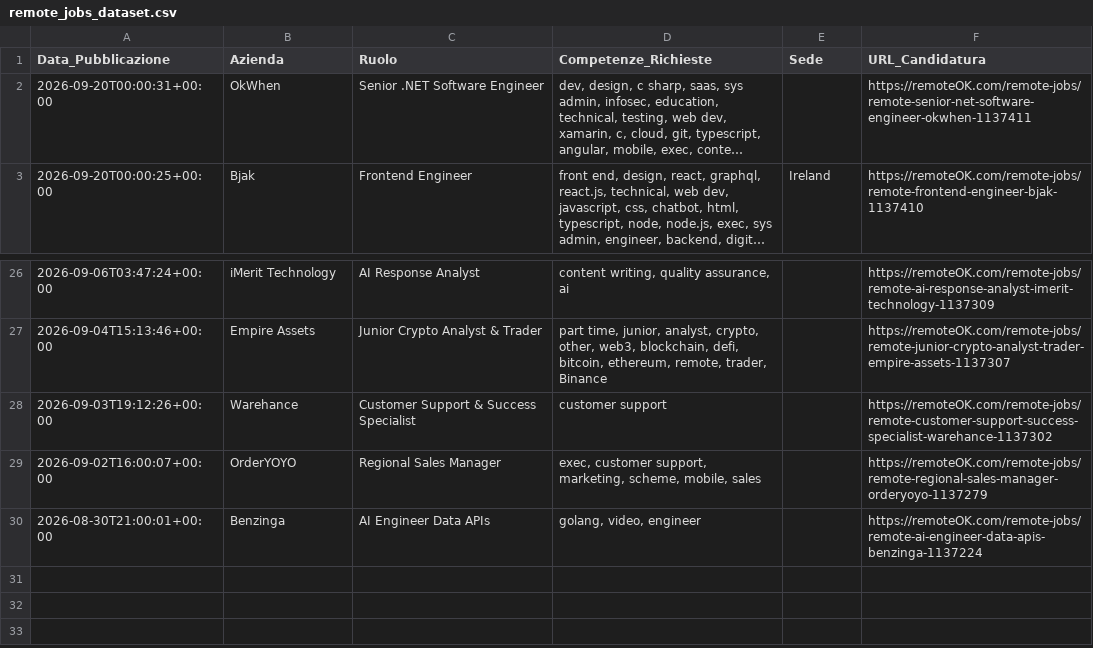
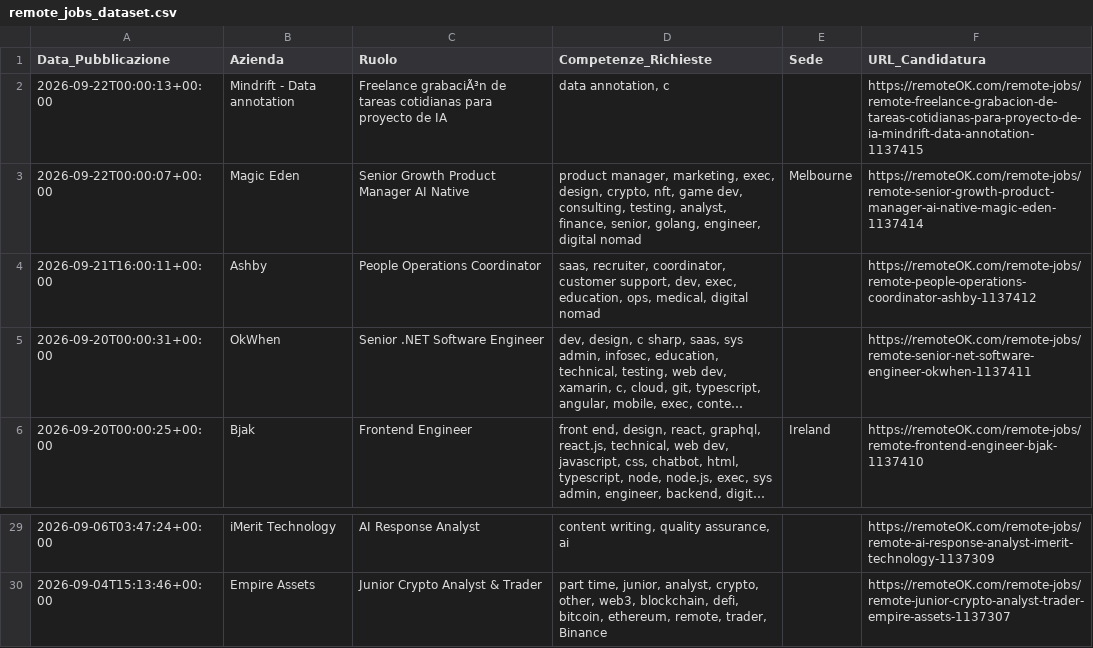
Before and after one commit to fformigoniff-sys/open-b2b-datasets-ai-market-intelligence, a CSV file: remote_jobs_dataset.csv, drawn as a sheet; only a part is shown, gaps mark what is left out; long unchanged cells end in …; removed rows and columns are numbered as before the commit, all else as after; the diff names each change by its address in the sheet, - before the commit and + after, or states it on an @@ line.

```diff
--- a/remote_jobs_dataset.csv
+++ b/remote_jobs_dataset.csv
+row 2: 2026-09-22T00:00:13+00:00 | Mindrift - Data annotation | Freelance grabaciÃ³n de tareas cotidianas para proyecto de IA | data annotation, c |  | https://remoteOK.com/remote-jobs/remote-freelance-grabacion-de-tareas-cotidianas-para-proyecto-de-ia-mindrift-data-annotation-1137415
+row 3: 2026-09-22T00:00:07+00:00 | Magic Eden | Senior Growth Product Manager AI Native | product manager, marketing, exec, design, crypto, nft, game dev, consulting, testing, analyst, finance, senior, golang, engineer, digital nomad | Melbourne | https://remoteOK.com/remote-jobs/remote-senior-growth-product-manager-ai-native-magic-eden-1137414
+row 4: 2026-09-21T16:00:11+00:00 | Ashby | People Operations Coordinator | saas, recruiter, coordinator, customer support, dev, exec, education, ops, medical, digital nomad |  | https://remoteOK.com/remote-jobs/remote-people-operations-coordinator-ashby-1137412
-row 28: 2026-09-03T19:12:26+00:00 | Warehance | Customer Support & Success Specialist | customer support |  | https://remoteOK.com/remote-jobs/remote-customer-support-success-specialist-warehance-1137302
-row 29: 2026-09-02T16:00:07+00:00 | OrderYOYO | Regional Sales Manager | exec, customer support, marketing, scheme, mobile, sales |  | https://remoteOK.com/remote-jobs/remote-regional-sales-manager-orderyoyo-1137279
-row 30: 2026-08-30T21:00:01+00:00 | Benzinga | AI Engineer Data APIs | golang, video, engineer |  | https://remoteOK.com/remote-jobs/remote-ai-engineer-data-apis-benzinga-1137224
```
Also changed, not shown: crypto_fintech_dataset.csv, tech_stack_dataset.csv, 1 other file.
